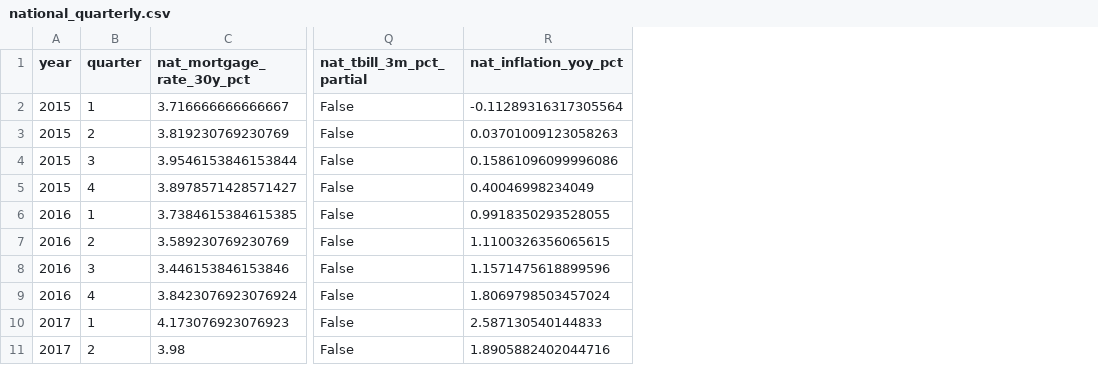
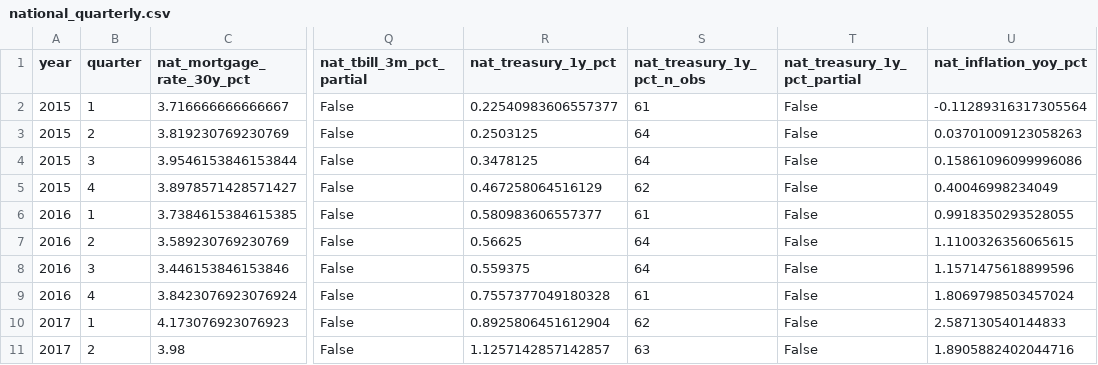
Before and after one commit to Erdos-Projects/fall-2026-rent-or-buy, a CSV file: data/processed/FRED/national_quarterly.csv, drawn as a sheet; only a part is shown, gaps mark what is left out; the diff names each change by its address in the sheet, - before the commit and + after, or states it on an @@ line.

Commit message:
Add 1-year Treasury (FRED DGS1) to econ/labor pipeline

```diff
--- a/data/processed/FRED/national_quarterly.csv
+++ b/data/processed/FRED/national_quarterly.csv
+column R (nat_treasury_1y_pct), rows 2-11: 0.22540983606557377 | 0.2503125 | 0.3478125 | 0.467258064516129 | 0.580983606557377 | 0.56625 | 0.559375 | 0.7557377049180328 | 0.8925806451612904 | 1.1257142857142857
+column S (nat_treasury_1y_pct_n_obs), rows 2-11: 61 | 64 | 64 | 62 | 61 | 64 | 64 | 61 | 62 | 63
+column T (nat_treasury_1y_pct_partial), rows 2-11: all False
```
Also changed, not shown: data/processed/econ_labor_coverage.csv, data/processed/econ_labor_variable_definitions.csv, 5 other files.
